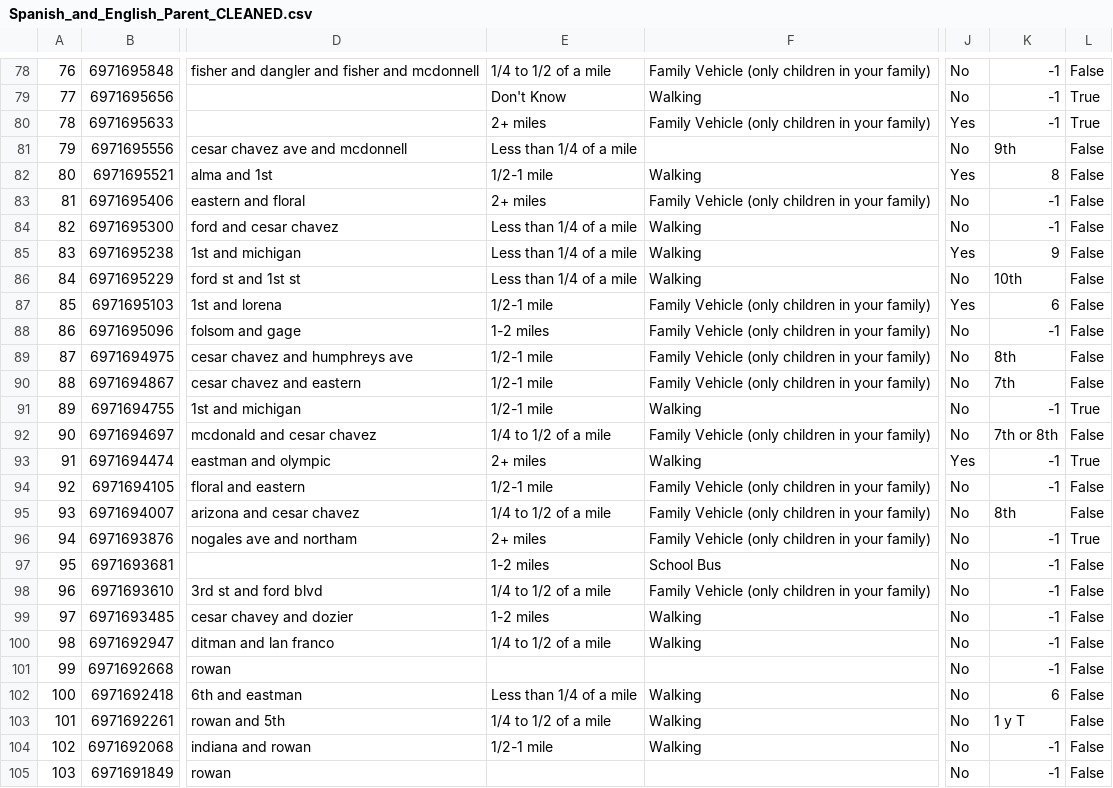
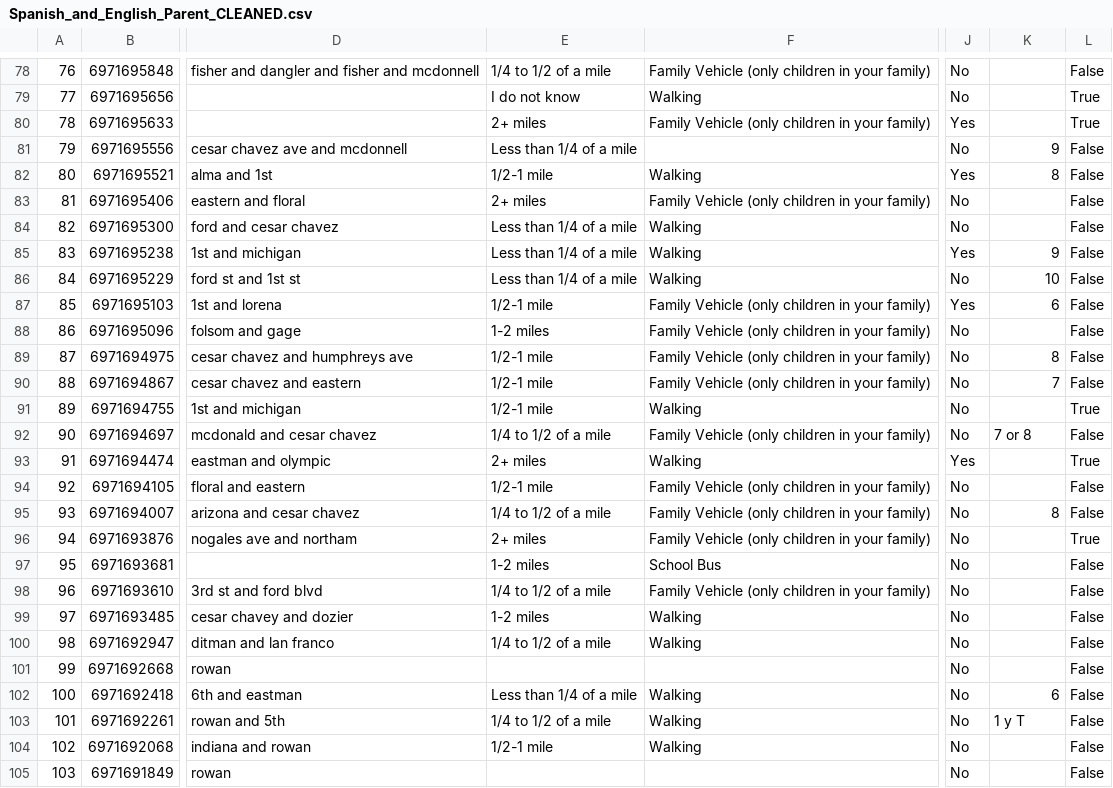
Before and after one commit to JoannaChang/ActiveSGV_Spring2019, a CSV file: datasets/cleaned/Spanish_and_English_Parent_CLEANED.csv, drawn as a sheet; only a part is shown, gaps mark what is left out; the diff covers the shown part only; the diff names each change by its address in the sheet, - before the commit and + after, or states it on an @@ line.

```diff
--- a/datasets/cleaned/Spanish_and_English_Parent_CLEANED.csv
+++ b/datasets/cleaned/Spanish_and_English_Parent_CLEANED.csv
-K78:K80: -1
+K78:K80: (empty)
-E79: Don't Know
+E79: I do not know
-K81: 9th
+K81: 9
-K83:K84: -1
+K83:K84: (empty)
-K86: 10th
+K86: 10
-K88: -1
+K88: (empty)
-K89: 8th
+K89: 8
-K90: 7th
+K90: 7
-K91: -1
+K91: (empty)
-K92: 7th or 8th
+K92: 7 or 8
-K93:K94: -1
+K93:K94: (empty)
-K95: 8th
+K95: 8
-K96:K101: -1
+K96:K101: (empty)
-K104:K105: -1
+K104:K105: (empty)
```
Also changed, not shown: 56 edited cells elsewhere in this file, 1 other file.
